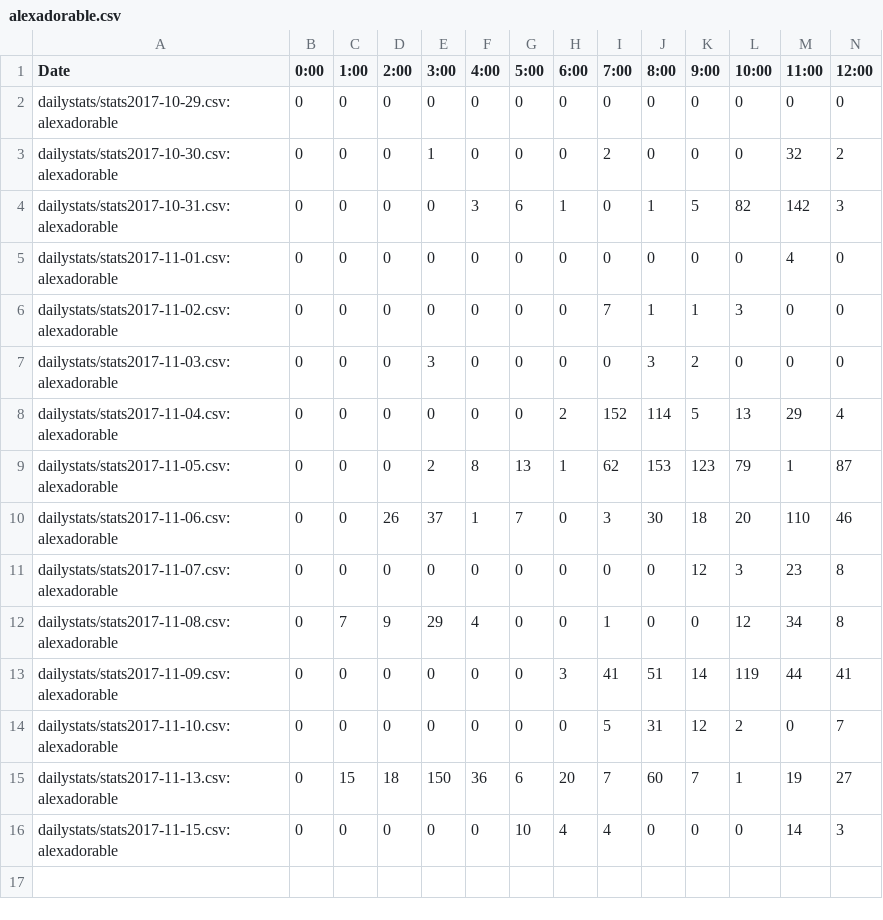
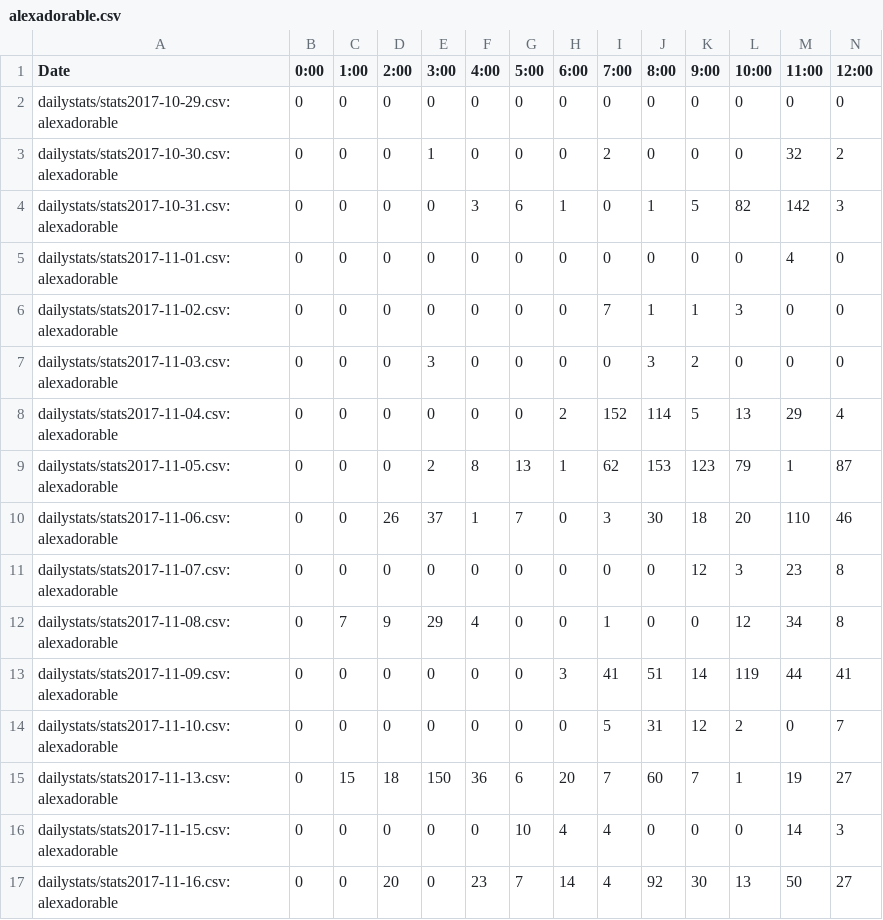
Before and after one commit to kenneththomas/ari4stats, a CSV file: userstats/alexadorable.csv, drawn as a sheet; only a part is shown; rows hold the shown columns only; the diff names each change by its address in the sheet, - before the commit and + after, or states it on an @@ line.

```diff
--- a/userstats/alexadorable.csv
+++ b/userstats/alexadorable.csv
+row 17: dailystats/stats2017-11-16.csv:alexadorable | 0 | 0 | 20 | 0 | 23 | 7 | 14 | 4 | 92 | 30 | 13 | 50 | 27
```
Also changed, not shown: dailystats/stats2017-11-16.csv, userstats/Ashtar_Sheron_GLF.csv, 34 other files.
